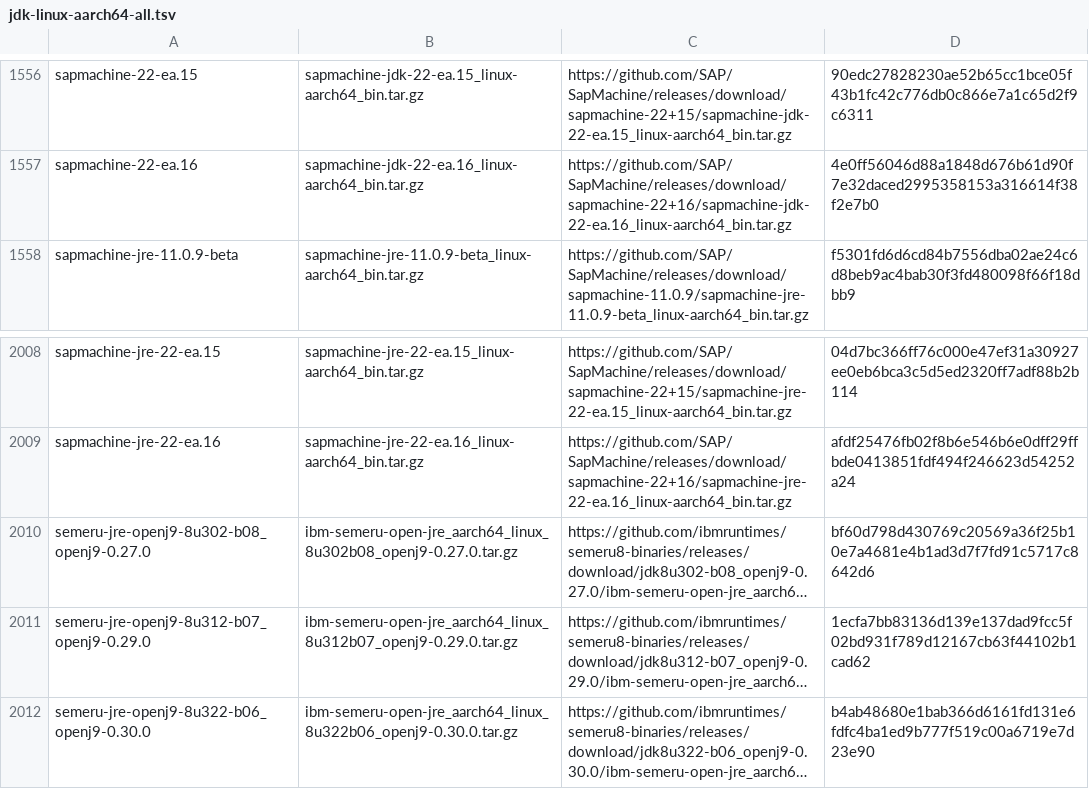
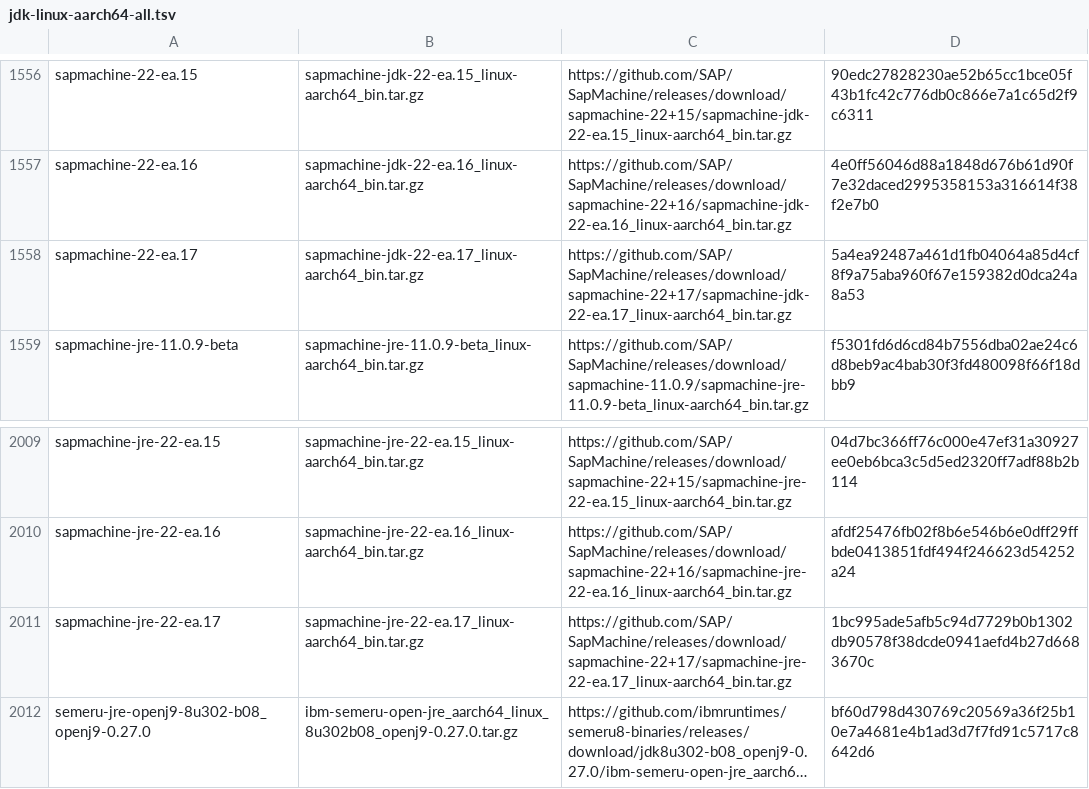
Before and after one commit to mise-plugins/rtx-java, a TSV file: data/jdk-linux-aarch64-all.tsv, drawn as a sheet; only a part is shown, gaps mark what is left out; the shorter side is filled out with more unchanged rows; long unchanged cells end in …; the diff names each change by its address in the sheet, - before the commit and + after, or states it on an @@ line.

Commit message:
Update Java release data

```diff
--- a/data/jdk-linux-aarch64-all.tsv
+++ b/data/jdk-linux-aarch64-all.tsv
+row 1558: sapmachine-22-ea.17 | sapmachine-jdk-22-ea.17_linux-aarch64_bin.tar.gz | https://github.com/SAP/SapMachine/releases/download/sapmachine-22+17/sapmachine-jdk-22-ea.17_linux-aarch64_bin.tar.gz | 5a4ea92487a461d1fb04064a85d4cf8f9a75aba960f67e159382d0dca24a8a53
+row 2011: sapmachine-jre-22-ea.17 | sapmachine-jre-22-ea.17_linux-aarch64_bin.tar.gz | https://github.com/SAP/SapMachine/releases/download/sapmachine-22+17/sapmachine-jre-22-ea.17_linux-aarch64_bin.tar.gz | 1bc995ade5afb5c94d7729b0b1302db90578f38dcde0941aefd4b27d6683670c
```
Also changed, not shown: data/jdk-linux-aarch64-ea.tsv, data/jdk-linux-arm64-all.tsv, 3 other files.
